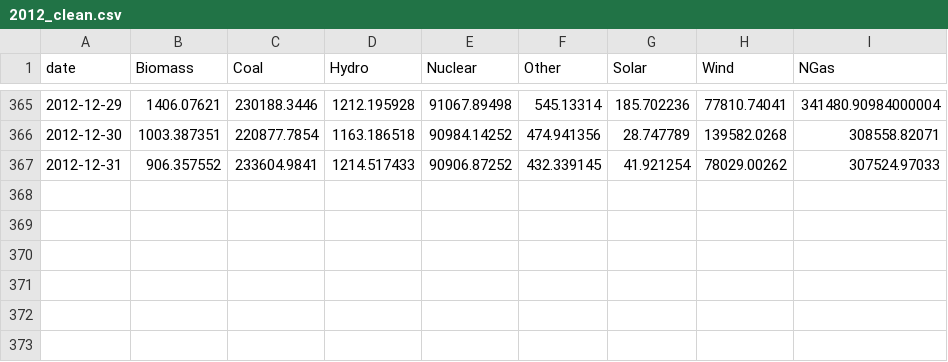
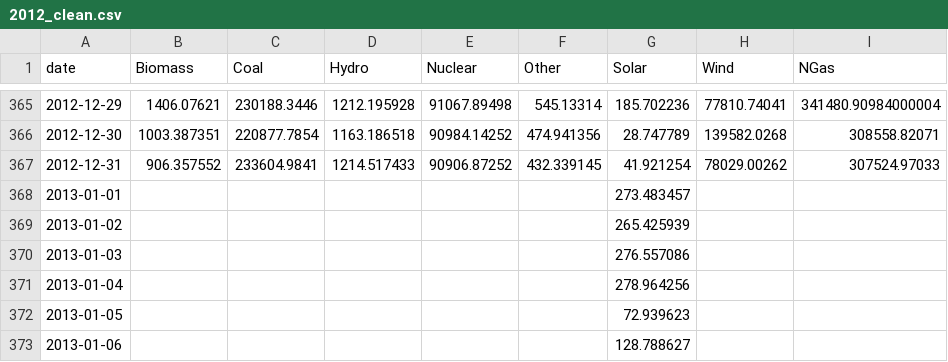
Before and after one commit to akr2293/Texas-Electricity-Forecasting, a CSV file: data/final_dfs/2012_clean.csv, drawn as a sheet; only a part is shown, gaps mark what is left out; the diff names each change by its address in the sheet, - before the commit and + after, or states it on an @@ line.

```diff
--- a/data/final_dfs/2012_clean.csv
+++ b/data/final_dfs/2012_clean.csv
+row 368: 2013-01-01 |  |  |  |  |  | 273.483457
+row 369: 2013-01-02 |  |  |  |  |  | 265.425939
+row 370: 2013-01-03 |  |  |  |  |  | 276.557086
+row 371: 2013-01-04 |  |  |  |  |  | 278.964256
+row 372: 2013-01-05 |  |  |  |  |  | 72.939623
+row 373: 2013-01-06 |  |  |  |  |  | 128.788627
```
Also changed, not shown: 49 other files.
